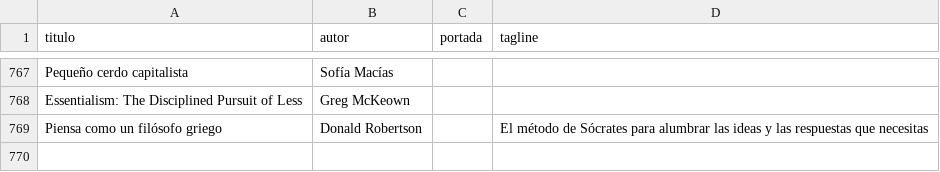
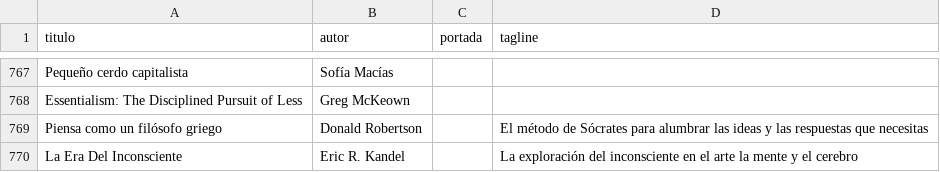
Before and after one commit to badirnakid/triggui-content, a CSV file: data/libros_master.csv, drawn as a sheet; only a part is shown, gaps mark what is left out.

Commit message:
agregar: La Era Del Inconsciente — Eric R. Kandel

```diff
--- a/data/libros_master.csv
+++ b/data/libros_master.csv
@@ -769 +769,2 @@ Essentialism: The Disciplined Pursuit of Less,Greg McKeown,,
 Piensa como un filósofo griego,Donald Robertson,,El método de Sócrates para alumbrar las ideas y las respuestas que necesitas
+La Era Del Inconsciente,Eric R. Kandel,,La exploración del inconsciente en el arte la mente y el cerebro
```
